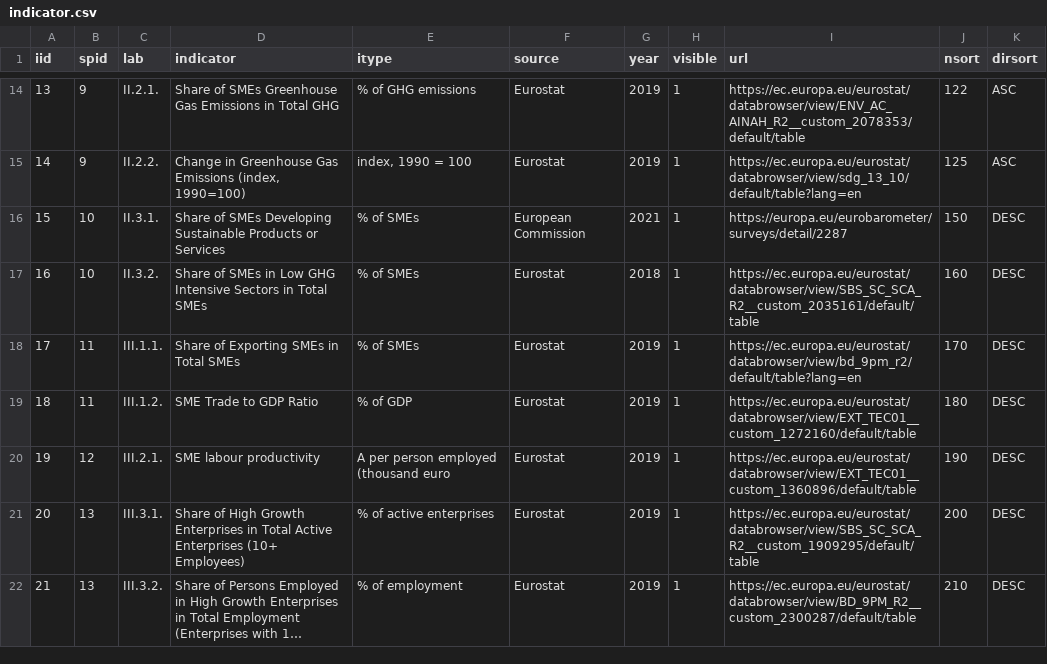
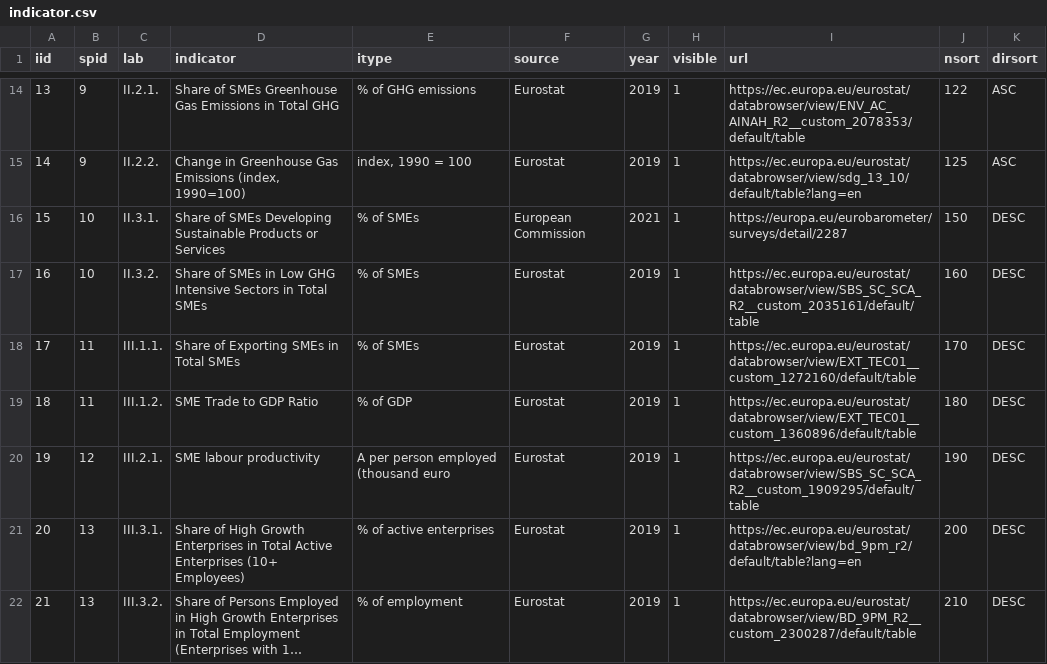
Before and after one commit to lisboncouncil/green-digital-competitive-index, a CSV file: indicator.csv, drawn as a sheet; only a part is shown, gaps mark what is left out; long unchanged cells end in …; the diff names each change by its address in the sheet, - before the commit and + after, or states it on an @@ line.

Commit message:
Updated the indicator table

```diff
--- a/indicator.csv
+++ b/indicator.csv
-G17 (year): 2018
+G17 (year): 2019
-I18 (url): https://ec.europa.eu/eurostat/databrowser/view/bd_9pm_r2/default/table?lang=en
+I18 (url): https://ec.europa.eu/eurostat/databrowser/view/EXT_TEC01__custom_1272160/default/table
-I19 (url): https://ec.europa.eu/eurostat/databrowser/view/EXT_TEC01__custom_1272160/default/table
+I19 (url): https://ec.europa.eu/eurostat/databrowser/view/EXT_TEC01__custom_1360896/default/table
-I20 (url): https://ec.europa.eu/eurostat/databrowser/view/EXT_TEC01__custom_1360896/default/table
+I20 (url): https://ec.europa.eu/eurostat/databrowser/view/SBS_SC_SCA_R2__custom_1909295/default/table
-I21 (url): https://ec.europa.eu/eurostat/databrowser/view/SBS_SC_SCA_R2__custom_1909295/default/table
+I21 (url): https://ec.europa.eu/eurostat/databrowser/view/bd_9pm_r2/default/table?lang=en
```
